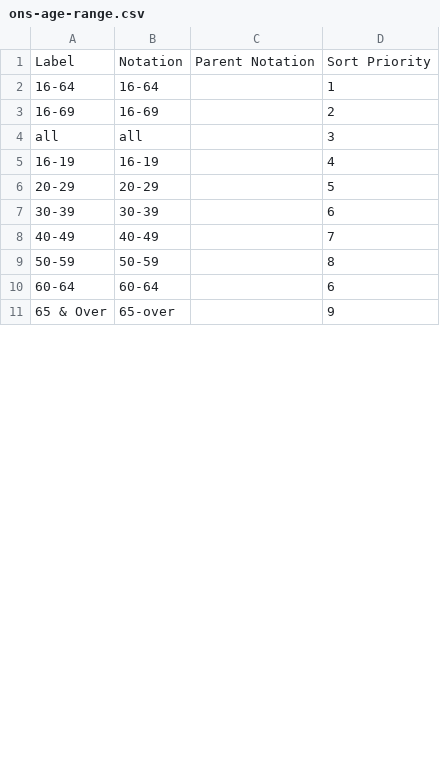
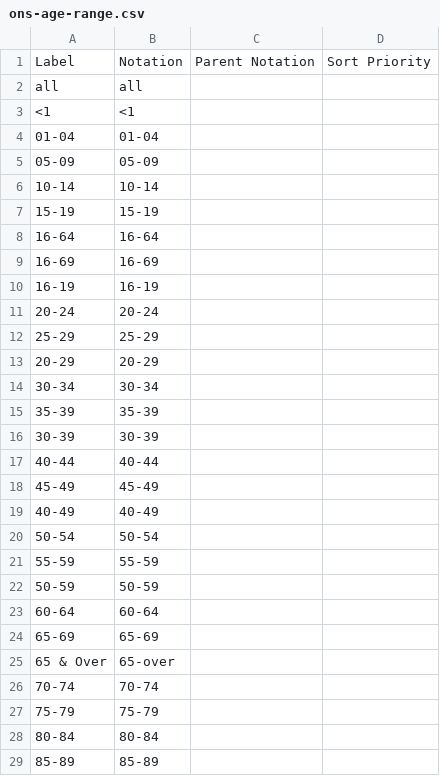
Before and after one commit to GSS-Cogs/family-disability, a CSV file: reference/codelists/ons-age-range.csv, drawn as a sheet; only a part is shown; the diff covers the shown part only.

Commit message:
Adding main for ONS-Health-state-life-expectancy and updated columns/components file as well as ons-age-range.csv codelist

```diff
--- a/reference/codelists/ons-age-range.csv
+++ b/reference/codelists/ons-age-range.csv
@@ -1,11 +1,29 @@
 Label,Notation,Parent Notation,Sort Priority
-16-64,16-64,,1
-16-69,16-69,,2
-all,all,,3
-16-19,16-19,,4
-20-29,20-29,,5
-30-39,30-39,,6
-40-49,40-49,,7
-50-59,50-59,,8
-60-64,60-64,,6
-65 & Over,65-over,,9
+all,all,,
+<1,<1,,
+01-04,01-04,,
+05-09,05-09,,
+10-14,10-14,,
+15-19,15-19,,
+16-64,16-64,,
+16-69,16-69,,
+16-19,16-19,,
+20-24,20-24,,
+25-29,25-29,,
+20-29,20-29,,
+30-34,30-34,,
+35-39,35-39,,
+30-39,30-39,,
+40-44,40-44,,
+45-49,45-49,,
+40-49,40-49,,
+50-54,50-54,,
+55-59,55-59,,
+50-59,50-59,,
+60-64,60-64,,
+65-69,65-69,,
+65 & Over,65-over,,
+70-74,70-74,,
+75-79,75-79,,
+80-84,80-84,,
+85-89,85-89,,
```
Also changed, not shown: 1 added row and 3 edited cells elsewhere in this file, reference/columns.csv, reference/components.csv, 1 other file.
